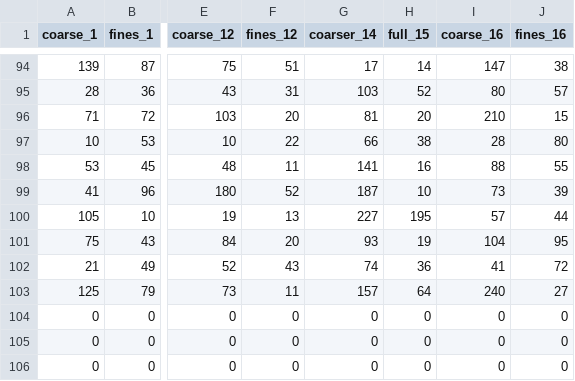
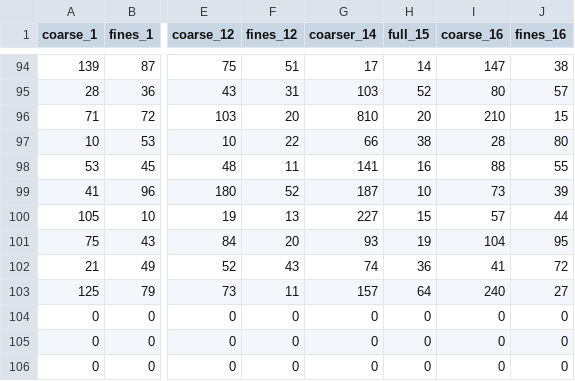
Before and after one commit to hijinks/gs-tools, a CSV file: output/A_G8.csv, drawn as a sheet; only a part is shown, gaps mark what is left out; the diff names each change by its address in the sheet, - before the commit and + after, or states it on an @@ line.

```diff
--- a/output/A_G8.csv
+++ b/output/A_G8.csv
-G96 (coarser_14): 81
+G96 (coarser_14): 810
-H100 (full_15): 195
+H100 (full_15): 15
```
Also changed, not shown: output/B_G8.csv, output/C_G8.csv, 35 other files.
